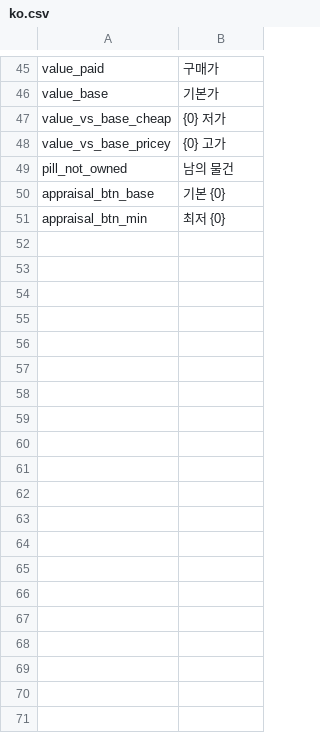
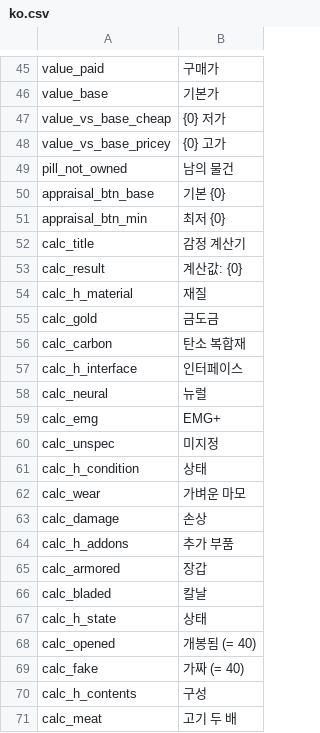
Before and after one commit to Ahnjaelim/psmod-pack, a CSV file: Localization/ko.csv, drawn as a sheet; only a part is shown, gaps mark what is left out; the diff covers the shown part only.

```diff
--- a/Localization/ko.csv
+++ b/Localization/ko.csv
@@ -51 +51,21 @@ appraisal_btn_base,기본 {0}
 appraisal_btn_min,최저 {0}
+calc_title,감정 계산기
+calc_result,계산값: {0}
+calc_h_material,재질
+calc_gold,금도금
+calc_carbon,탄소 복합재
+calc_h_interface,인터페이스
+calc_neural,뉴럴
+calc_emg,EMG+
+calc_unspec,미지정
+calc_h_condition,상태
+calc_wear,가벼운 마모
+calc_damage,손상
+calc_h_addons,추가 부품
+calc_armored,장갑
+calc_bladed,칼날
+calc_h_state,상태
+calc_opened,개봉됨 (= 40)
+calc_fake,가짜 (= 40)
+calc_h_contents,구성
+calc_meat,고기 두 배
```
Also changed, not shown: 20 added rows elsewhere in this file, 4 other files.
